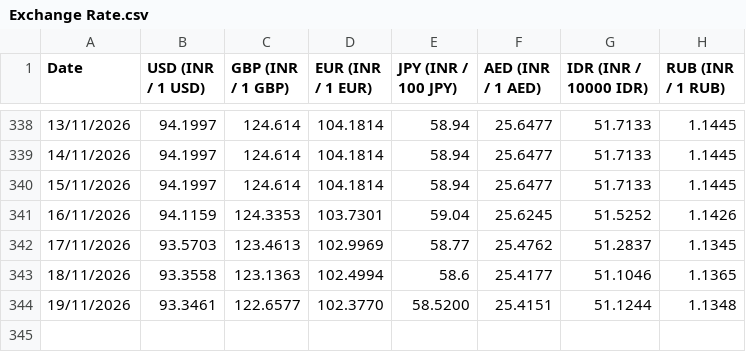
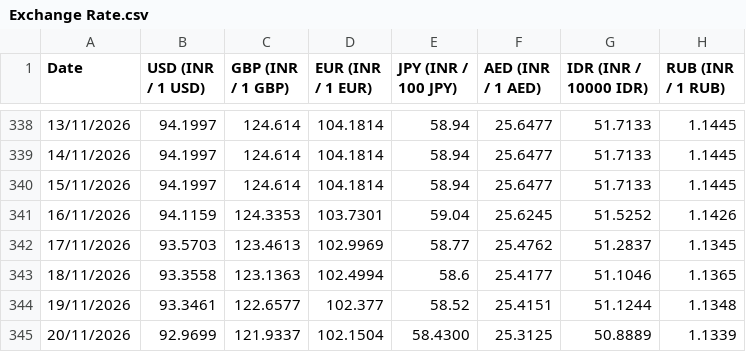
Before and after one commit to welReportsBI-0507/WiGMAN_Exchange_Rate, a CSV file: Exchange Rate.csv, drawn as a sheet; only a part is shown, gaps mark what is left out.

```diff
--- a/Exchange Rate.csv
+++ b/Exchange Rate.csv
@@ -343,2 +343,3 @@ Date,USD (INR / 1 USD),GBP (INR / 1 GBP),EUR (INR / 1 EUR),JPY (INR / 100 JPY),A
 18/11/2026,93.3558,123.1363,102.4994,58.6,25.4177,51.1046,1.1365
-19/11/2026,93.3461,122.6577,102.3770,58.5200,25.4151,51.1244,1.1348
+19/11/2026,93.3461,122.6577,102.377,58.52,25.4151,51.1244,1.1348
+20/11/2026,92.9699,121.9337,102.1504,58.4300,25.3125,50.8889,1.1339
```
